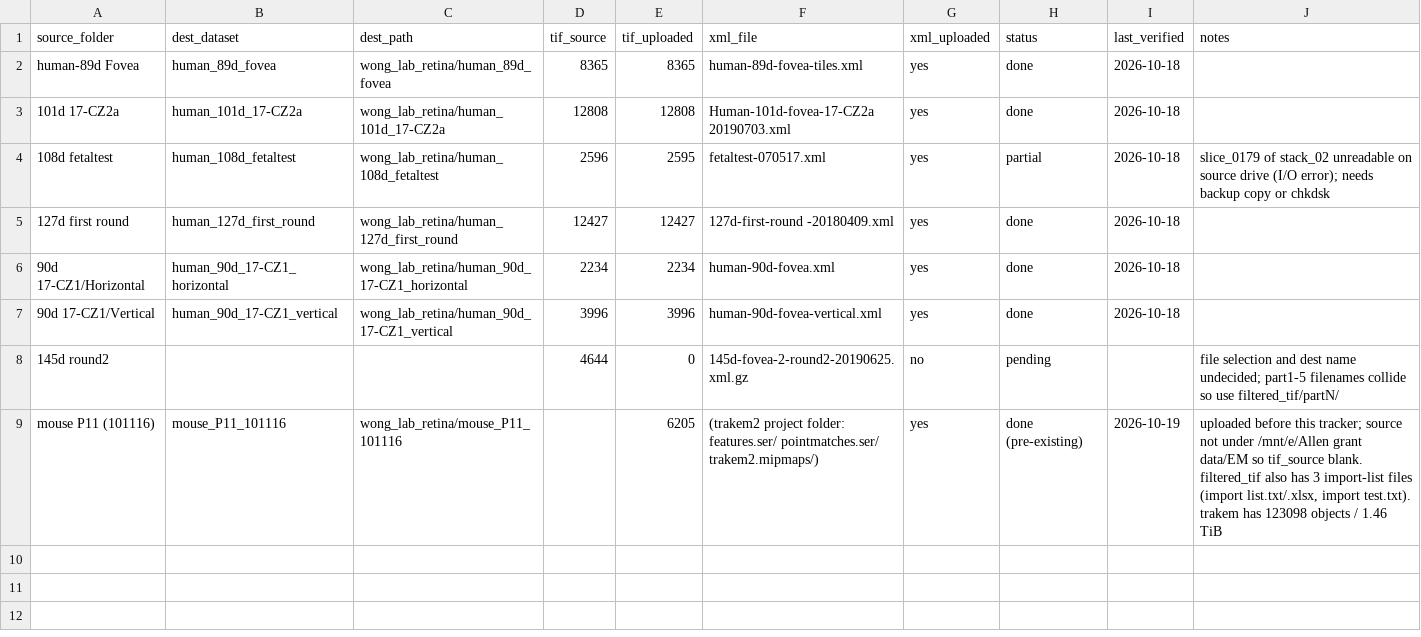
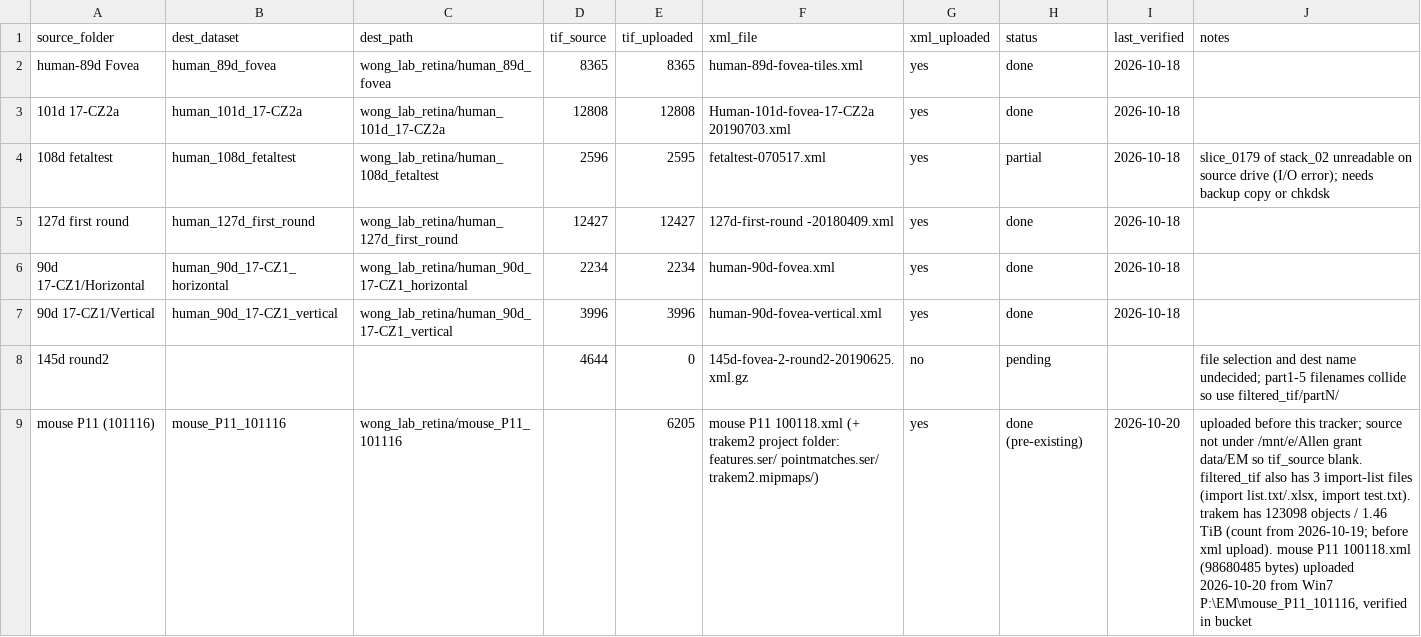
Before and after one commit to wanqingy/wong_lab_legacy, a CSV file: rclone_upload/datasets.csv, drawn as a sheet.

```diff
--- a/rclone_upload/datasets.csv
+++ b/rclone_upload/datasets.csv
@@ -8,2 +8,2 @@ human-89d Fovea,human_89d_fovea,wong_lab_retina/human_89d_fovea,8365,8365,human-
 145d round2,,,4644,0,145d-fovea-2-round2-20190625.xml.gz,no,pending,,"file selection and dest name undecided; part1-5 filenames collide so use filtered_tif/partN/"
-mouse P11 (101116),mouse_P11_101116,wong_lab_retina/mouse_P11_101116,,6205,(trakem2 project folder: features.ser/ pointmatches.ser/ trakem2.mipmaps/),yes,done (pre-existing),2026-10-19,"uploaded before this tracker; source not under /mnt/e/Allen grant data/EM so tif_source blank. filtered_tif also has 3 import-list files (import list.txt/.xlsx, import test.txt). trakem has 123098 objects / 1.46 TiB"
+mouse P11 (101116),mouse_P11_101116,wong_lab_retina/mouse_P11_101116,,6205,mouse P11 100118.xml (+ trakem2 project folder: features.ser/ pointmatches.ser/ trakem2.mipmaps/),yes,done (pre-existing),2026-10-20,"uploaded before this tracker; source not under /mnt/e/Allen grant data/EM so tif_source blank. filtered_tif also has 3 import-list files (import list.txt/.xlsx, import test.txt). trakem has 123098 objects / 1.46 TiB (count from 2026-10-19; before xml upload). mouse P11 100118.xml (98680485 bytes) uploaded 2026-10-20 from Win7 P:\EM\mouse_P11_101116, verified in bucket"
```
Also changed, not shown: 3 other files.
